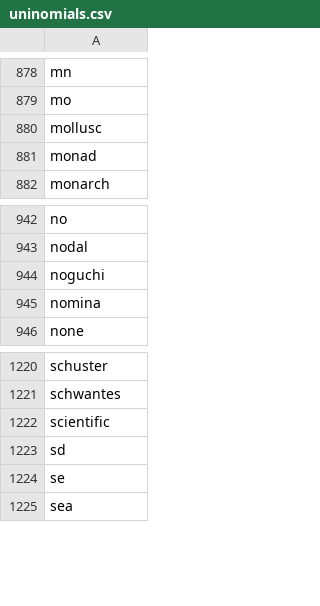
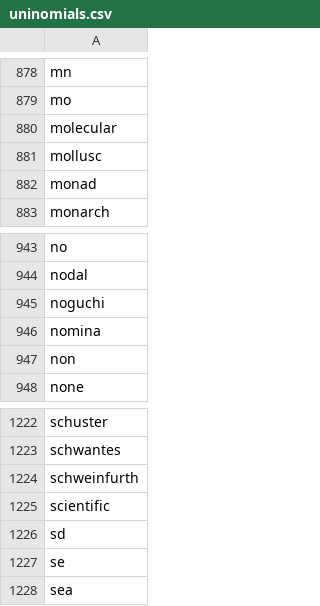
Before and after one commit to gnames/gnfinder, a CSV file: data/files/black/uninomials.csv, drawn as a sheet; only a part is shown, gaps mark what is left out.

```diff
--- a/data/files/black/uninomials.csv
+++ b/data/files/black/uninomials.csv
@@ -879,2 +879,3 @@ mn
 mo
+molecular
 mollusc
@@ -945,2 +946,3 @@ noguchi
 nomina
+non
 none
@@ -1221,2 +1223,3 @@ schuster
 schwantes
+schweinfurth
 scientific
```
Also changed, not shown: data/files/black/species.csv, data/files/common/eu.csv, 17 other files.
